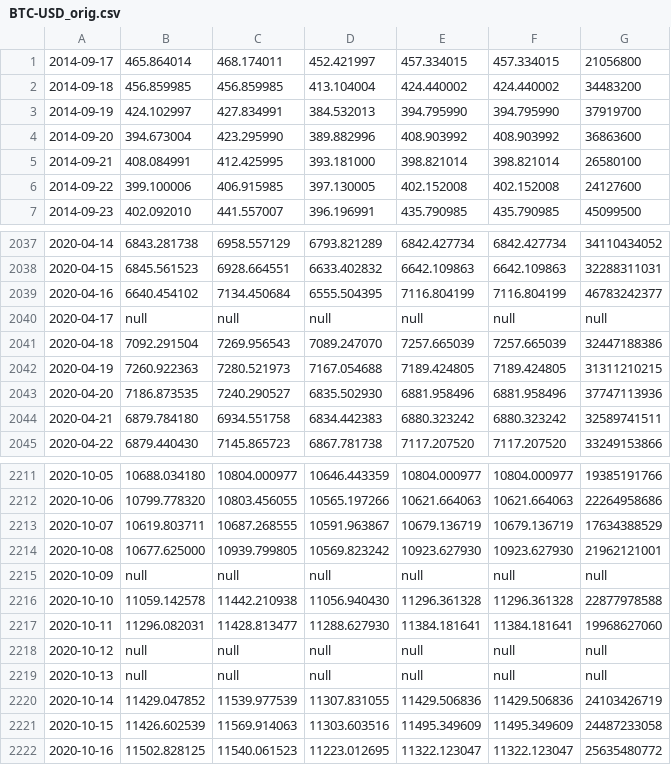
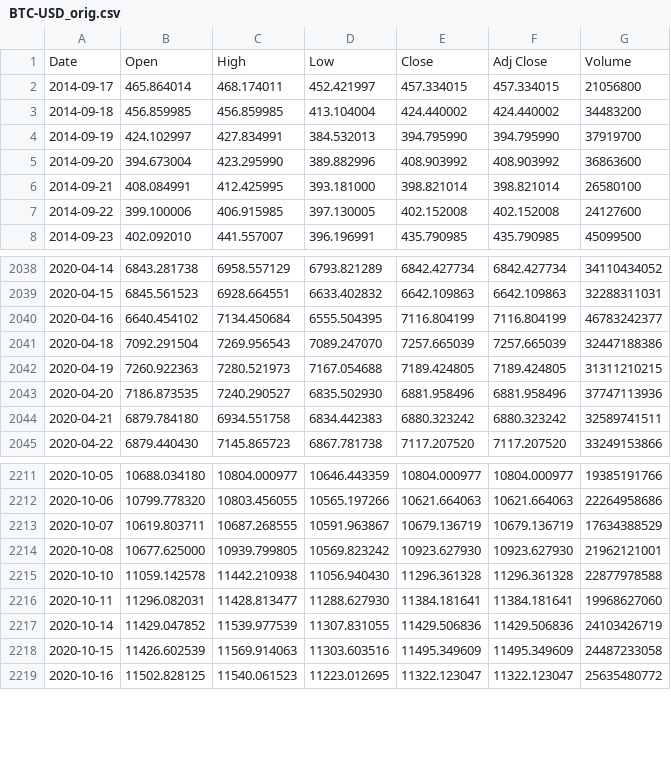
Before and after one commit to amccarthy9904/coin_bot, a CSV file: data/BTC-USD_orig.csv, drawn as a sheet; only a part is shown, gaps mark what is left out; removed rows and columns are numbered as before the commit, all else as after; the diff names each change by its address in the sheet, - before the commit and + after, or states it on an @@ line.

Commit message:
adds data files used to create training sets

```diff
--- a/data/BTC-USD_orig.csv
+++ b/data/BTC-USD_orig.csv
+row 1: Date | Open | High | Low | Close | Adj Close | Volume
-row 2040: 2020-04-17 | null | null | null | null | null | null
-row 2215: 2020-10-09 | null | null | null | null | null | null
-row 2218: 2020-10-12 | null | null | null | null | null | null
-row 2219: 2020-10-13 | null | null | null | null | null | null
```
Also changed, not shown: 2 other files.
